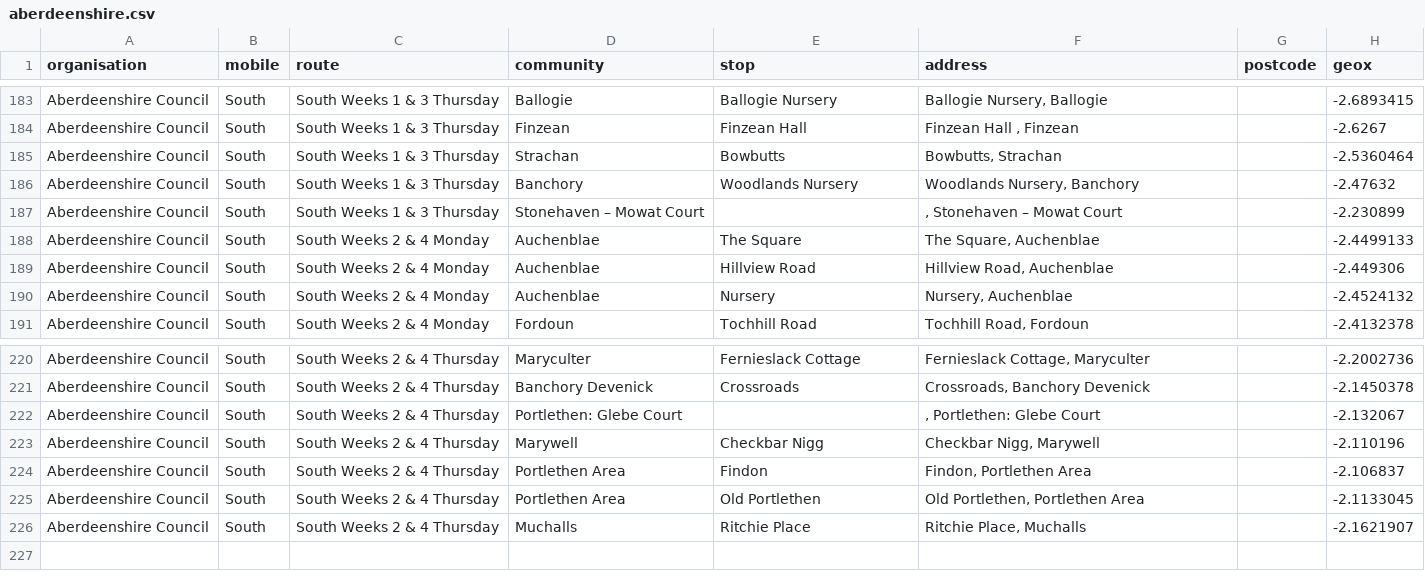
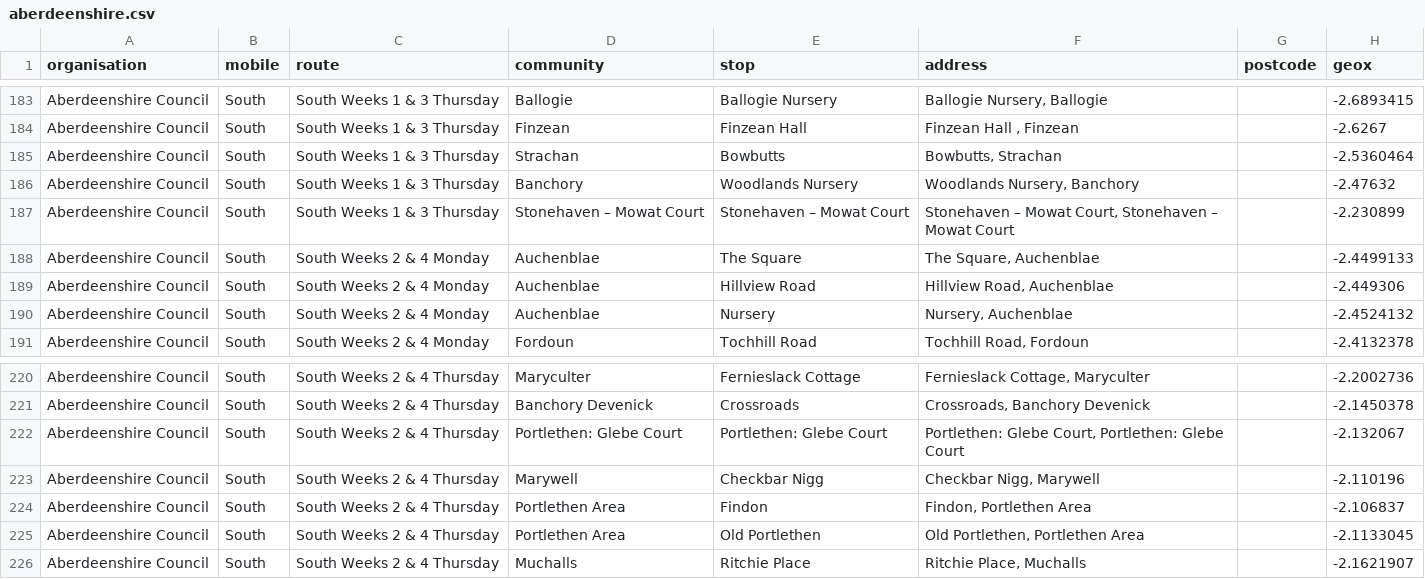
Before and after one commit to LibrariesHacked/mobiles-librarydata, a CSV file: data/aberdeenshire.csv, drawn as a sheet; only a part is shown, gaps mark what is left out; the diff covers the shown part only; the diff names each change by its address in the sheet, - before the commit and + after, or states it on an @@ line.

```diff
--- a/data/aberdeenshire.csv
+++ b/data/aberdeenshire.csv
-E187 (stop): (empty)
+E187 (stop): Stonehaven – Mowat Court
-F187 (address): , Stonehaven – Mowat Court
+F187 (address): Stonehaven – Mowat Court, Stonehaven – Mowat Court
-E222 (stop): (empty)
+E222 (stop): Portlethen: Glebe Court
-F222 (address): , Portlethen: Glebe Court
+F222 (address): Portlethen: Glebe Court, Portlethen: Glebe Court
```
Also changed, not shown: 20 edited cells elsewhere in this file, 1 other file.
